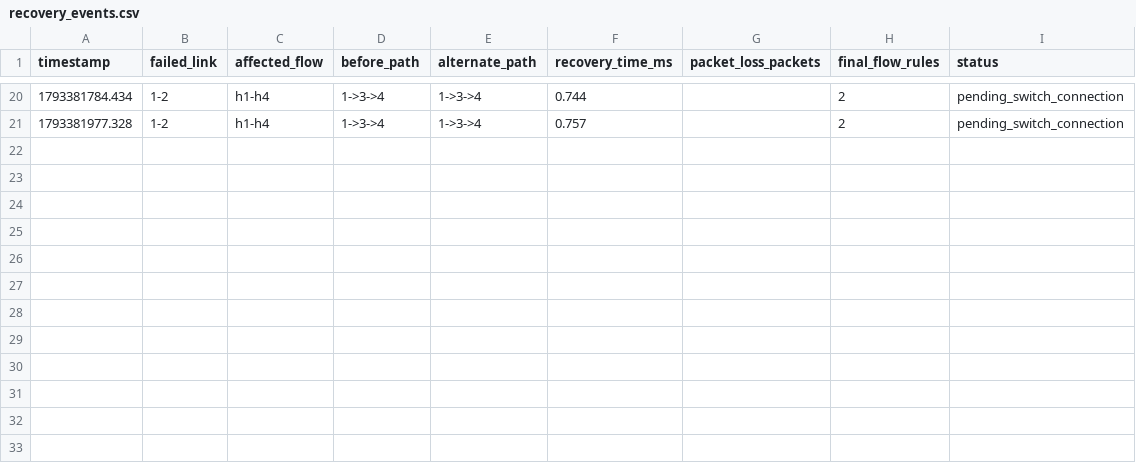
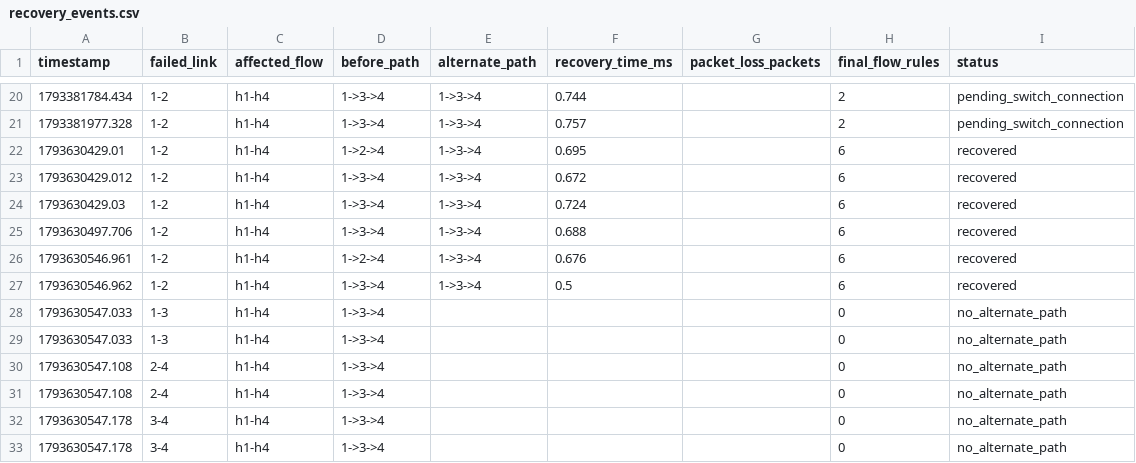
Before and after one commit to MitiDubey/predictive-self-healing-sdn, a CSV file: logs/recovery_events.csv, drawn as a sheet; only a part is shown, gaps mark what is left out.

```diff
--- a/logs/recovery_events.csv
+++ b/logs/recovery_events.csv
@@ -21 +21,13 @@ timestamp,failed_link,affected_flow,before_path,alternate_path,recovery_time_ms,
 1793381977.328,1-2,h1-h4,1->3->4,1->3->4,0.757,,2,pending_switch_connection
+1793630429.01,1-2,h1-h4,1->2->4,1->3->4,0.695,,6,recovered
+1793630429.012,1-2,h1-h4,1->3->4,1->3->4,0.672,,6,recovered
+1793630429.03,1-2,h1-h4,1->3->4,1->3->4,0.724,,6,recovered
+1793630497.706,1-2,h1-h4,1->3->4,1->3->4,0.688,,6,recovered
+1793630546.961,1-2,h1-h4,1->2->4,1->3->4,0.676,,6,recovered
+1793630546.962,1-2,h1-h4,1->3->4,1->3->4,0.5,,6,recovered
+1793630547.033,1-3,h1-h4,1->3->4,,,,0,no_alternate_path
+1793630547.033,1-3,h1-h4,1->3->4,,,,0,no_alternate_path
+1793630547.108,2-4,h1-h4,1->3->4,,,,0,no_alternate_path
+1793630547.108,2-4,h1-h4,1->3->4,,,,0,no_alternate_path
+1793630547.178,3-4,h1-h4,1->3->4,,,,0,no_alternate_path
+1793630547.178,3-4,h1-h4,1->3->4,,,,0,no_alternate_path
```
Also changed, not shown: logs/failure_events.csv, logs/security_events.csv, 12 other files.
